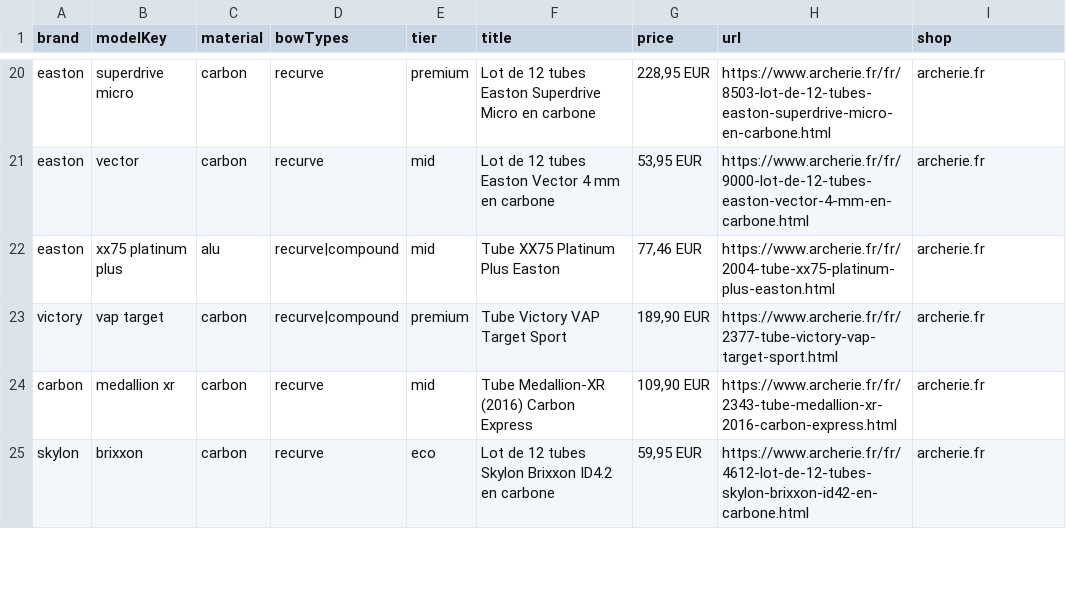
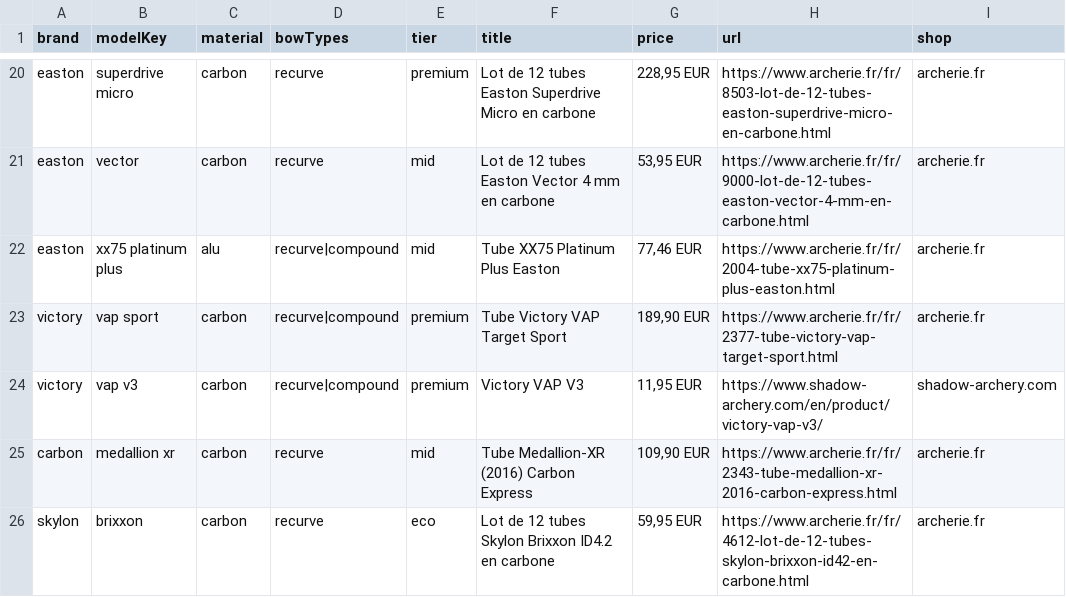
Before and after one commit to djeunit74/choix-fleches, a CSV file: google-sheet-deals-template.csv, drawn as a sheet; only a part is shown, gaps mark what is left out.

Commit message:
Align Victory models with merchant coverage

```diff
--- a/google-sheet-deals-template.csv
+++ b/google-sheet-deals-template.csv
@@ -22,3 +22,4 @@ easton,vector,carbon,recurve,mid,Lot de 12 tubes Easton Vector 4 mm en carbone,"
 easton,xx75 platinum plus,alu,recurve|compound,mid,Tube XX75 Platinum Plus Easton,"77,46 EUR",https://www.archerie.fr/fr/2004-tube-xx75-platinum-plus-easton.html,archerie.fr
-victory,vap target,carbon,recurve|compound,premium,Tube Victory VAP Target Sport,"189,90 EUR",https://www.archerie.fr/fr/2377-tube-victory-vap-target-sport.html,archerie.fr
+victory,vap sport,carbon,recurve|compound,premium,Tube Victory VAP Target Sport,"189,90 EUR",https://www.archerie.fr/fr/2377-tube-victory-vap-target-sport.html,archerie.fr
+victory,vap v3,carbon,recurve|compound,premium,Victory VAP V3,"11,95 EUR",https://www.shadow-archery.com/en/product/victory-vap-v3/,shadow-archery.com
 carbon,medallion xr,carbon,recurve,mid,Tube Medallion-XR (2016) Carbon Express,"109,90 EUR",https://www.archerie.fr/fr/2343-tube-medallion-xr-2016-carbon-express.html,archerie.fr
```
Also changed, not shown: google-sheet-deals-template.tsv, 3 other files.
